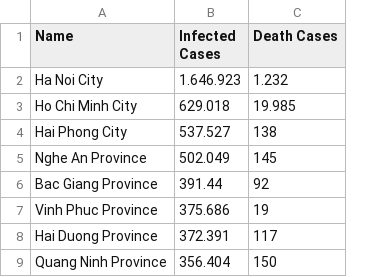
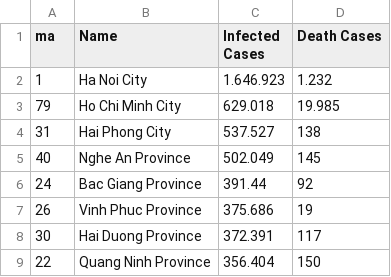
Before and after one commit to ttdat1712/Project, a CSV file: Covid19.csv, drawn as a sheet; only a part is shown; the diff names each change by its address in the sheet, - before the commit and + after, or states it on an @@ line.

Commit message:
Add files via upload

```diff
--- a/Covid19.csv
+++ b/Covid19.csv
+column A (ma), rows 2-9: 1 | 79 | 31 | 40 | 24 | 26 | 30 | 22
```
